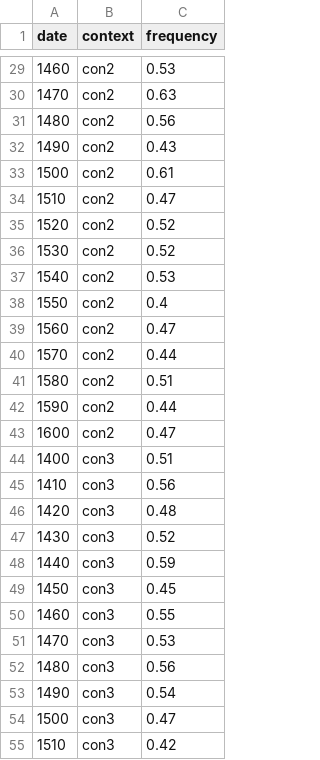
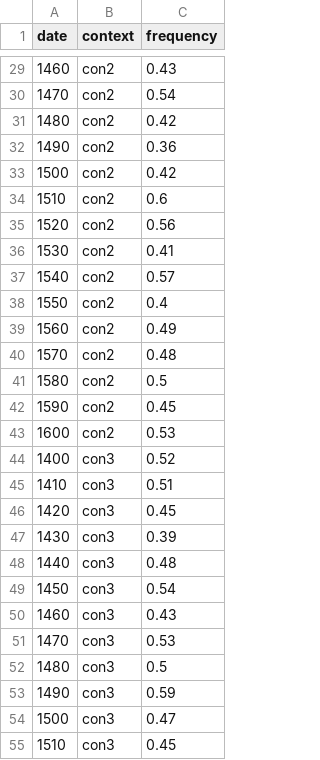
Before and after one commit to hkauhanen/cre, a CSV file: inst/extdata/mockdata_long.csv, drawn as a sheet; only a part is shown, gaps mark what is left out; the diff covers the shown part only.

```diff
--- a/inst/extdata/mockdata_long.csv
+++ b/inst/extdata/mockdata_long.csv
@@ -29,27 +29,27 @@
-1460,"con2",0.53
-1470,"con2",0.63
-1480,"con2",0.56
-1490,"con2",0.43
-1500,"con2",0.61
-1510,"con2",0.47
-1520,"con2",0.52
-1530,"con2",0.52
-1540,"con2",0.53
+1460,"con2",0.43
+1470,"con2",0.54
+1480,"con2",0.42
+1490,"con2",0.36
+1500,"con2",0.42
+1510,"con2",0.6
+1520,"con2",0.56
+1530,"con2",0.41
+1540,"con2",0.57
 1550,"con2",0.4
-1560,"con2",0.47
-1570,"con2",0.44
-1580,"con2",0.51
-1590,"con2",0.44
-1600,"con2",0.47
-1400,"con3",0.51
-1410,"con3",0.56
-1420,"con3",0.48
-1430,"con3",0.52
-1440,"con3",0.59
-1450,"con3",0.45
-1460,"con3",0.55
+1560,"con2",0.49
+1570,"con2",0.48
+1580,"con2",0.5
+1590,"con2",0.45
+1600,"con2",0.53
+1400,"con3",0.52
+1410,"con3",0.51
+1420,"con3",0.45
+1430,"con3",0.39
+1440,"con3",0.48
+1450,"con3",0.54
+1460,"con3",0.43
 1470,"con3",0.53
-1480,"con3",0.56
-1490,"con3",0.54
+1480,"con3",0.5
+1490,"con3",0.59
 1500,"con3",0.47
-1510,"con3",0.42
+1510,"con3",0.45
```
Also changed, not shown: 35 edited cells elsewhere in this file, inst/extdata/mockdata_responses.csv, inst/extdata/mockdata_wide.csv, 5 other files.
